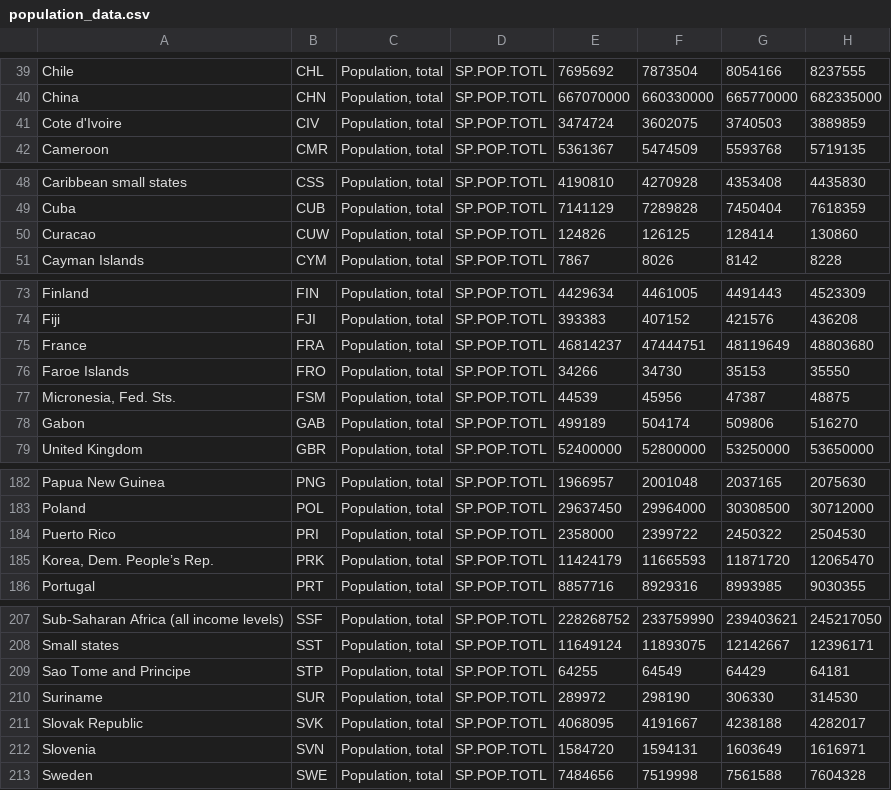
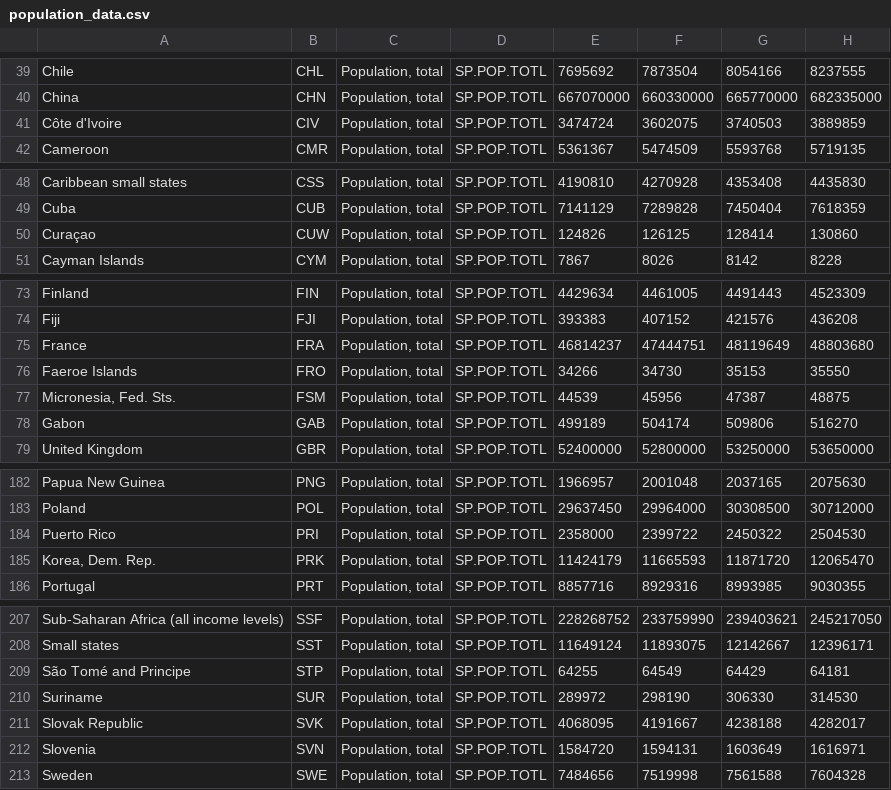
Before and after one commit to DanielSebring/data_exploration, a CSV file: data/refugees/population_data.csv, drawn as a sheet; only a part is shown, gaps mark what is left out; the diff names each change by its address in the sheet, - before the commit and + after, or states it on an @@ line.

```diff
--- a/data/refugees/population_data.csv
+++ b/data/refugees/population_data.csv
-A41: Cote d'Ivoire
+A41: Côte d'Ivoire
-A50: Curacao
+A50: Curaçao
-A76: Faroe Islands
+A76: Faeroe Islands
-A185: Korea, Dem. People’s Rep.
+A185: Korea, Dem. Rep.
-A209: Sao Tome and Principe
+A209: São Tomé and Principe
```
Also changed, not shown: data/refugees/refugee_amounts.csv, data/worldFactbook/gdp-capita.csv, 2 other files.
